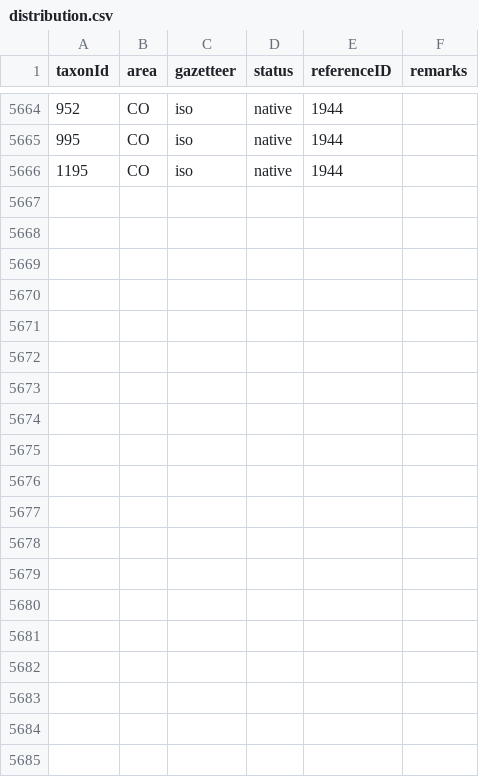
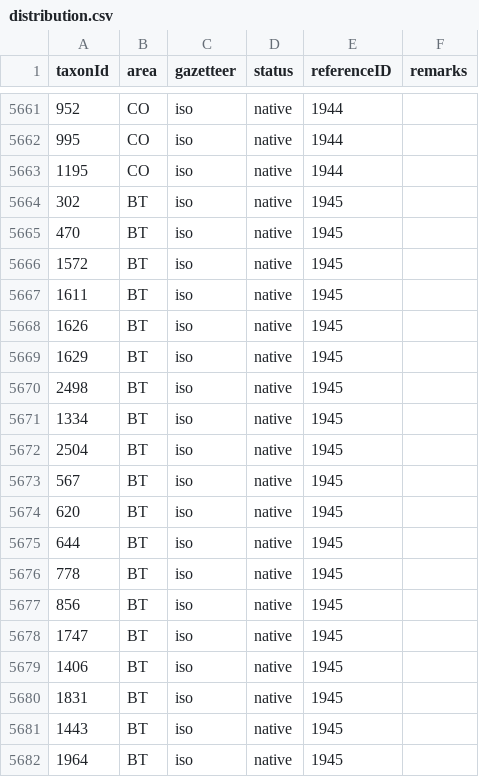
Before and after one commit to dhobern/pterophoroidea, a CSV file: coldp/data/distribution.csv, drawn as a sheet; only a part is shown, gaps mark what is left out; the diff covers the shown part only.

```diff
--- a/coldp/data/distribution.csv
+++ b/coldp/data/distribution.csv
@@ -5666 +5663,20 @@ taxonId,area,gazetteer,status,referenceID,remarks
 1195,CO,iso,native,1944,
+302,BT,iso,native,1945,
+470,BT,iso,native,1945,
+1572,BT,iso,native,1945,
+1611,BT,iso,native,1945,
+1626,BT,iso,native,1945,
+1629,BT,iso,native,1945,
+2498,BT,iso,native,1945,
+1334,BT,iso,native,1945,
+2504,BT,iso,native,1945,
+567,BT,iso,native,1945,
+620,BT,iso,native,1945,
+644,BT,iso,native,1945,
+778,BT,iso,native,1945,
+856,BT,iso,native,1945,
+1747,BT,iso,native,1945,
+1406,BT,iso,native,1945,
+1831,BT,iso,native,1945,
+1443,BT,iso,native,1945,
+1964,BT,iso,native,1945,
```
Also changed, not shown: 13 added rows and 3 removed rows elsewhere in this file, coldp/data/reference.csv, coldp/data/synonym.csv, 4 other files.
